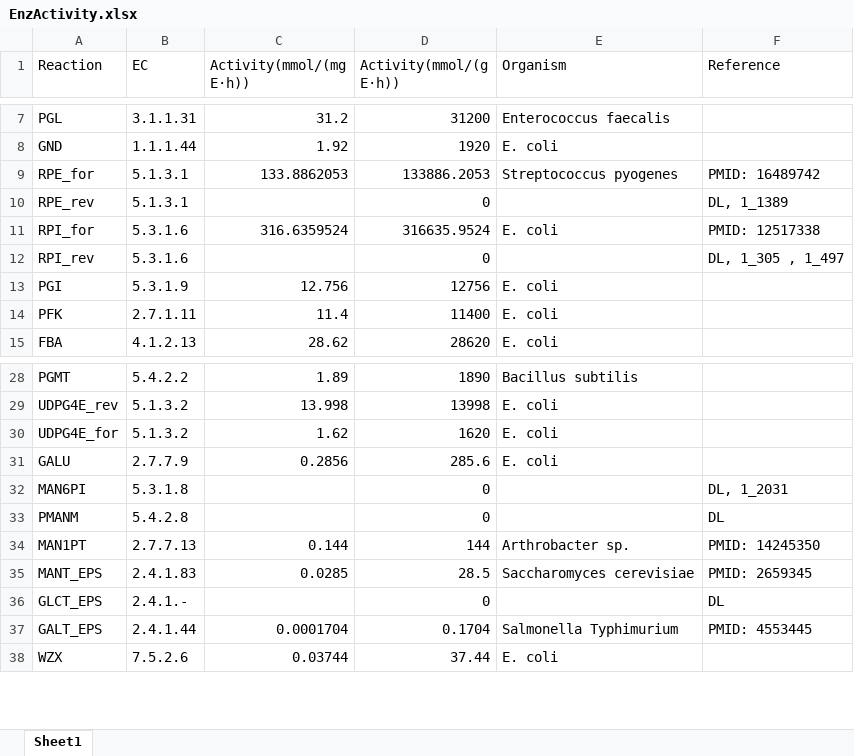
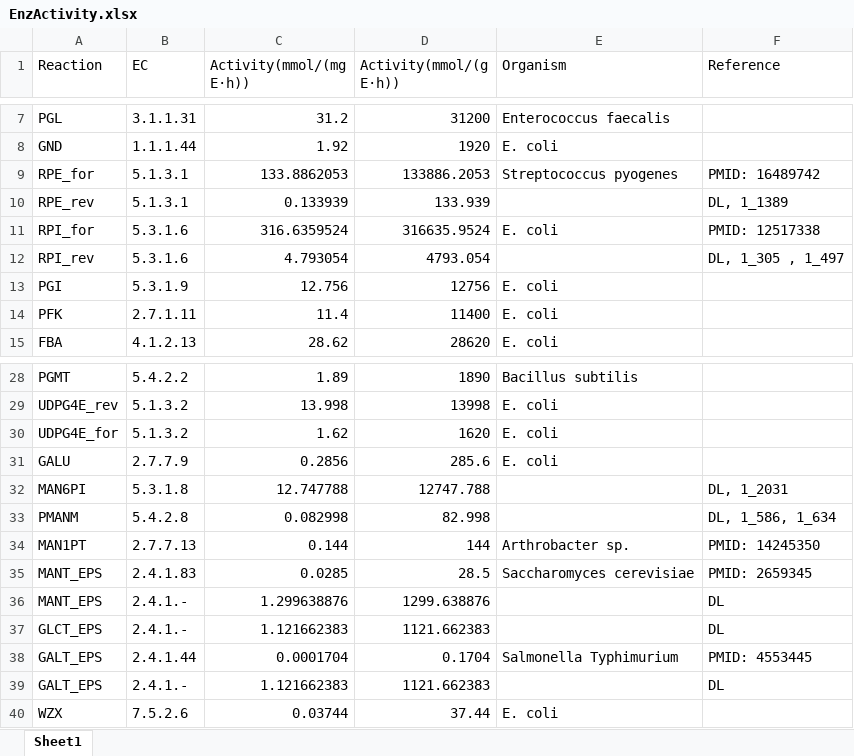
Before and after one commit to SizheQiu/LbPtEPS, an Excel workbook: data/GSMM_parameters/EnzActivity.xlsx, sheet Sheet1, drawn as a sheet; only a part is shown, gaps mark what is left out; values as stored, in another font and other column widths than the file's, no borders; addresses are those after the commit; the diff names each change by its address in the sheet, - before the commit and + after, or states it on an @@ line.

```diff
--- a/data/GSMM_parameters/EnzActivity.xlsx (sheet Sheet1)
+++ b/data/GSMM_parameters/EnzActivity.xlsx (sheet Sheet1)
-C10 (Activity(mmol/(mg E·h))): (empty)
+C10 (Activity(mmol/(mg E·h))): 0.133939
-D10 (Activity(mmol/(g E·h))): 0
+D10 (Activity(mmol/(g E·h))): 133.939
-C12 (Activity(mmol/(mg E·h))): (empty)
+C12 (Activity(mmol/(mg E·h))): 4.793054
-D12 (Activity(mmol/(g E·h))): 0
+D12 (Activity(mmol/(g E·h))): 4793.054
-C32 (Activity(mmol/(mg E·h))): (empty)
+C32 (Activity(mmol/(mg E·h))): 12.747788
-D32 (Activity(mmol/(g E·h))): 0
+D32 (Activity(mmol/(g E·h))): 12747.788
-C33 (Activity(mmol/(mg E·h))): (empty)
+C33 (Activity(mmol/(mg E·h))): 0.082998
-D33 (Activity(mmol/(g E·h))): 0
+D33 (Activity(mmol/(g E·h))): 82.998
-F33 (Reference): DL
+F33 (Reference): DL, 1_586, 1_634
+row 36: MANT_EPS | 2.4.1.- | 1.299638876 | 1299.638876 |  | DL
-C37 (Activity(mmol/(mg E·h))): (empty)
+C37 (Activity(mmol/(mg E·h))): 1.121662383
-D37 (Activity(mmol/(g E·h))): 0
+D37 (Activity(mmol/(g E·h))): 1121.662383
+row 39: GALT_EPS | 2.4.1.- | 1.121662383 | 1121.662383 |  | DL
```
Also changed, not shown: formulas that keep their value, 7 other files.
